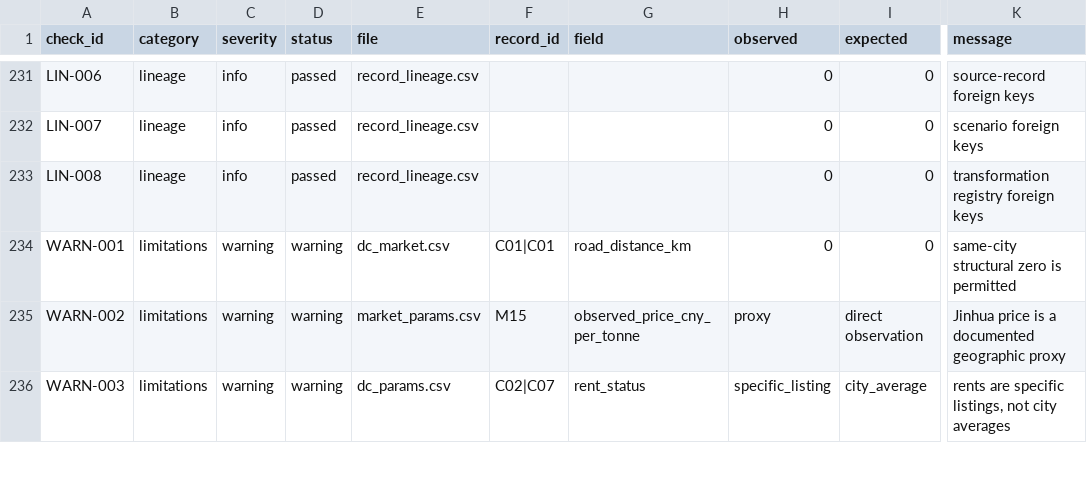
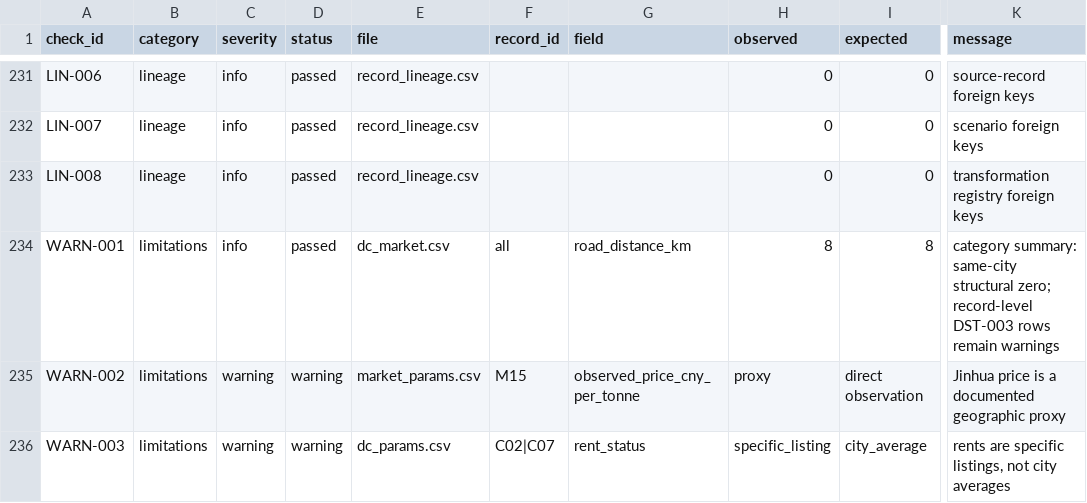
Before and after one commit to peizeyuSEU/Yangtze-River-Delta-Steel-Distribution-Network-Dataset, a CSV file: metadata/data_quality_audit.csv, drawn as a sheet; only a part is shown, gaps mark what is left out; the diff names each change by its address in the sheet, - before the commit and + after, or states it on an @@ line.

Commit message:
Assess same-city zero-distance data assumptions

```diff
--- a/metadata/data_quality_audit.csv
+++ b/metadata/data_quality_audit.csv
-C234 (severity): warning
+C234 (severity): info
-D234 (status): warning
+D234 (status): passed
-F234 (record_id): C01|C01
+F234 (record_id): all
-H234 (observed): 0
+H234 (observed): 8
-I234 (expected): 0
+I234 (expected): 8
-K234 (message): same-city structural zero is permitted
+K234 (message): category summary: same-city structural zero; record-level DST-003 rows remain warnings
```
Also changed, not shown: 6 other files.
